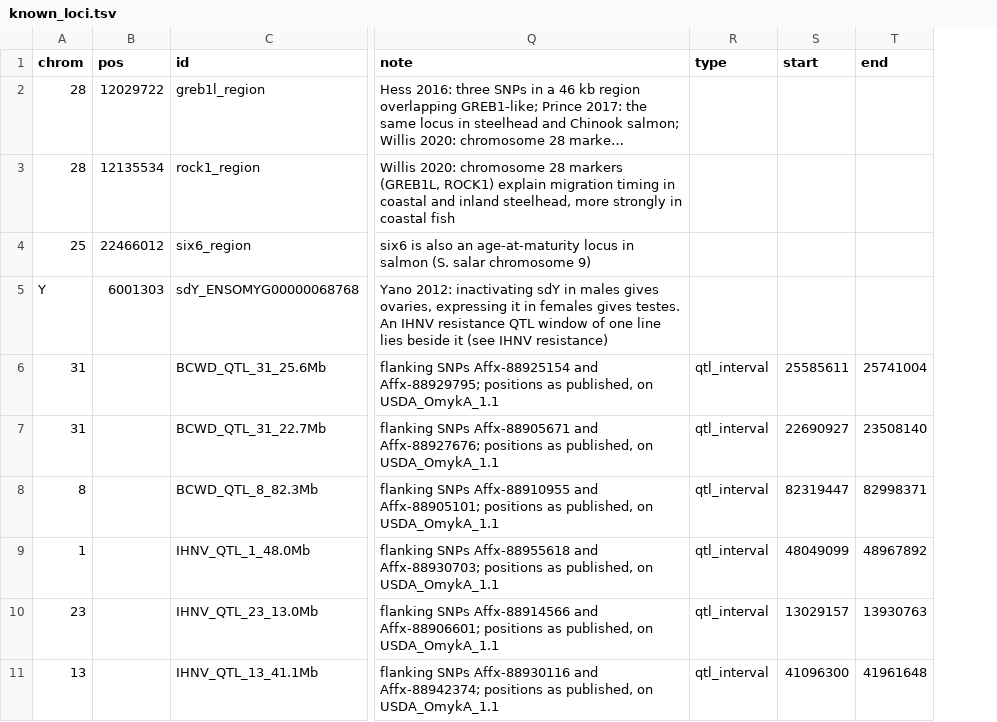
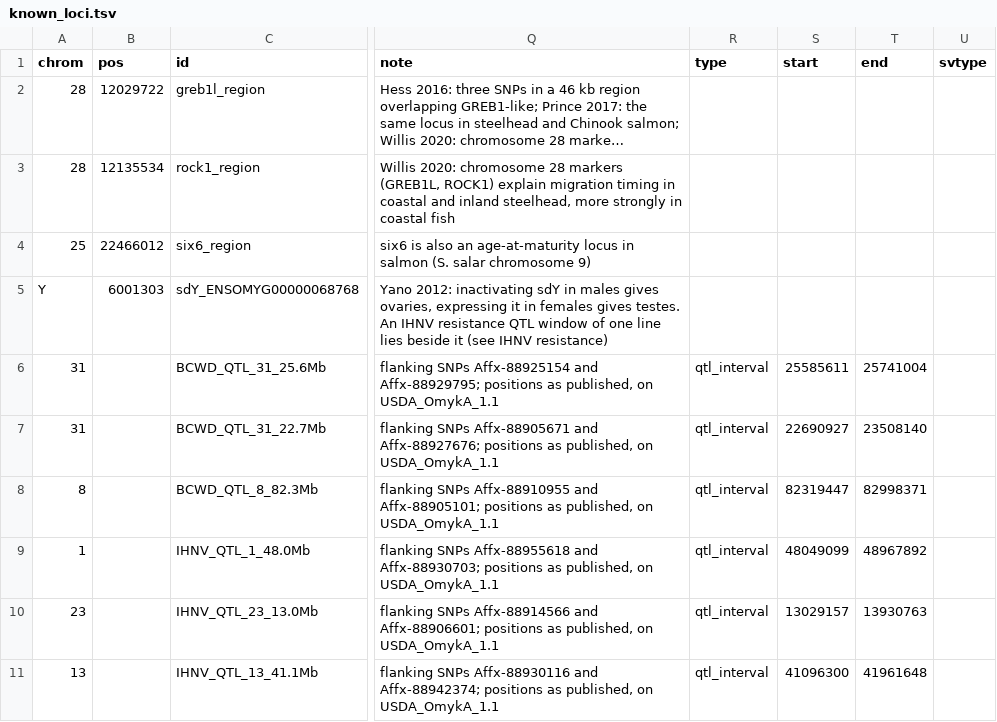
Before and after one commit to garethgillard/salmo-snp, a TSV file: snpdata/rainbow_trout/catalog/known_loci.tsv, drawn as a sheet; only a part is shown, gaps mark what is left out; long unchanged cells end in …; the diff covers the shown part only; the diff names each change by its address in the sheet, - before the commit and + after, or states it on an @@ line.

```diff
--- a/snpdata/rainbow_trout/catalog/known_loci.tsv
+++ b/snpdata/rainbow_trout/catalog/known_loci.tsv
+column U (svtype), empty
```
Also changed, not shown: 2 added rows elsewhere in this file, snpdata/catalog/known_loci.tsv, 5 other files.
